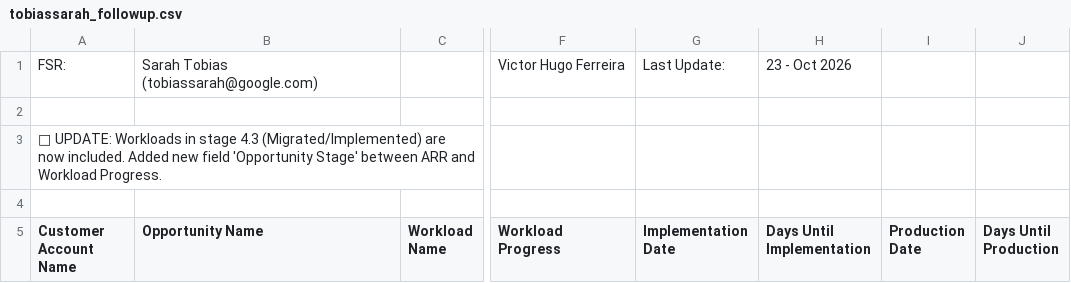
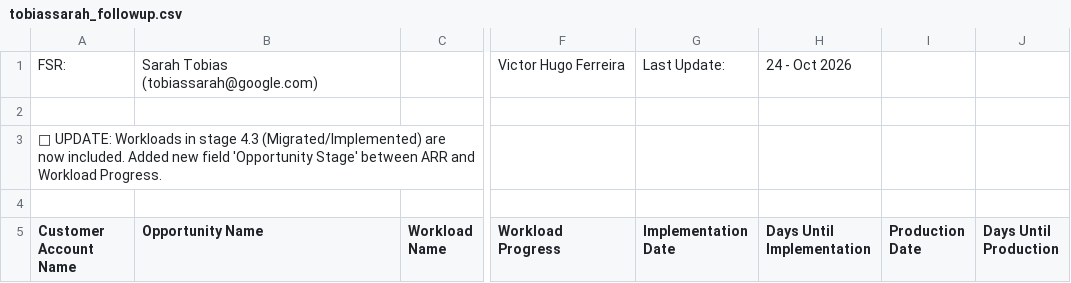
Before and after one commit to oliverhartley/Decks_My_Partners, a CSV file: fsr_decks_data/tobiassarah_followup.csv, drawn as a sheet; only a part is shown, gaps mark what is left out; the diff covers the shown part only; the diff names each change by its address in the sheet, - before the commit and + after, or states it on an @@ line.

```diff
--- a/fsr_decks_data/tobiassarah_followup.csv
+++ b/fsr_decks_data/tobiassarah_followup.csv
-H1 (Days Until Implementation): 23 - Oct 2026
+H1 (Days Until Implementation): 24 - Oct 2026
```
Also changed, not shown: 4 edited cells elsewhere in this file, fsr_decks_data/dprudencio_followup.csv, fsr_decks_data/fpilon_followup.csv, 24 other files.
